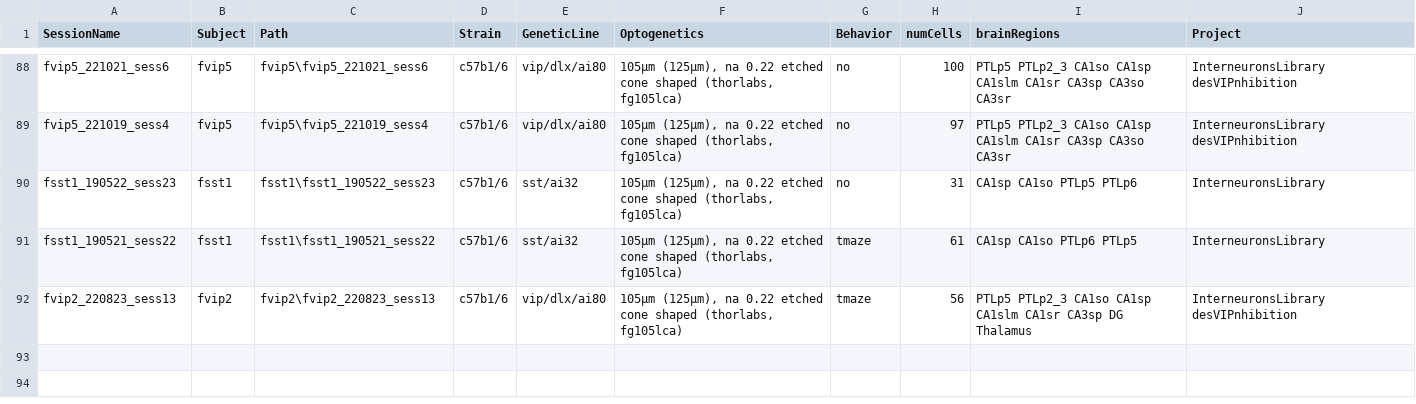
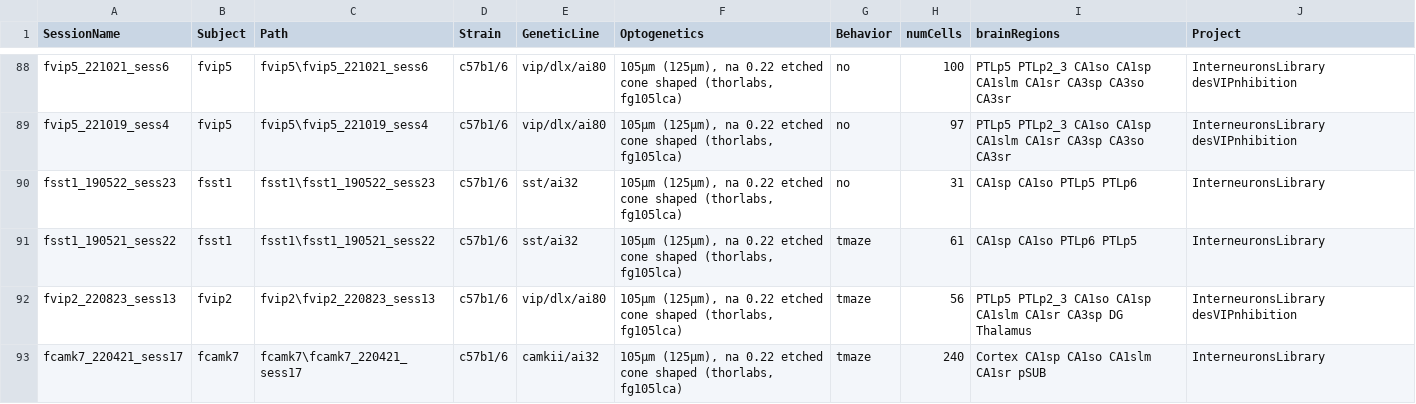
Before and after one commit to valegarman/HippoCookBook, a CSV file: indexedSessions.csv, drawn as a sheet; only a part is shown, gaps mark what is left out; the diff names each change by its address in the sheet, - before the commit and + after, or states it on an @@ line.

Commit message:
Added Session: fCamk7_220421_sess17

```diff
--- a/indexedSessions.csv
+++ b/indexedSessions.csv
+row 93: fcamk7_220421_sess17 | fcamk7 | fcamk7\fcamk7_220421_sess17 | c57b1/6 | camkii/ai32 | 105µm (125µm), na 0.22 etched cone shaped (thorlabs, fg105lca) | tmaze | 240 | Cortex CA1sp CA1so CA1slm CA1sr pSUB | InterneuronsLibrary
```
